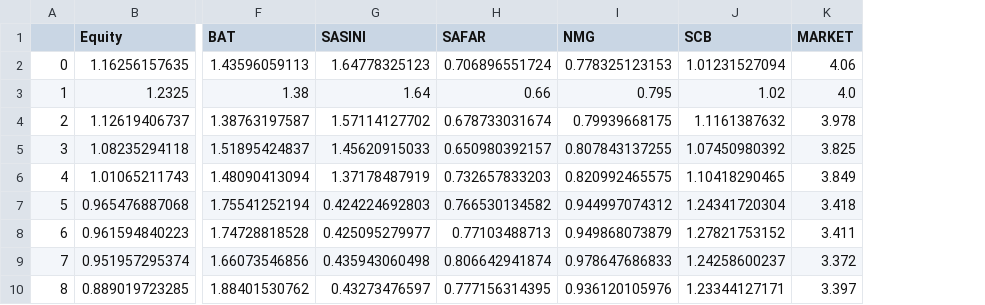
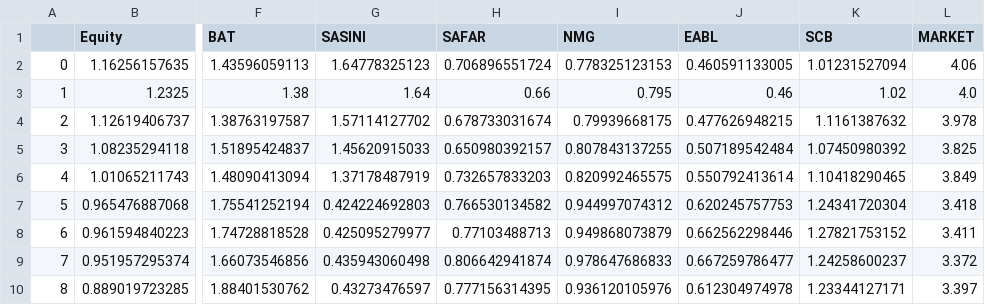
Before and after one commit to bangadennis/beta_stats, a CSV file: data_method2.csv, drawn as a sheet; only a part is shown, gaps mark what is left out; the diff names each change by its address in the sheet, - before the commit and + after, or states it on an @@ line.

```diff
--- a/data_method2.csv
+++ b/data_method2.csv
+column J (EABL), rows 2-10: 0.460591133005 | 0.46 | 0.477626948215 | 0.507189542484 | 0.550792413614 | 0.620245757753 | 0.662562298446 | 0.667259786477 | 0.612304974978
```
Also changed, not shown: 40 other files.
